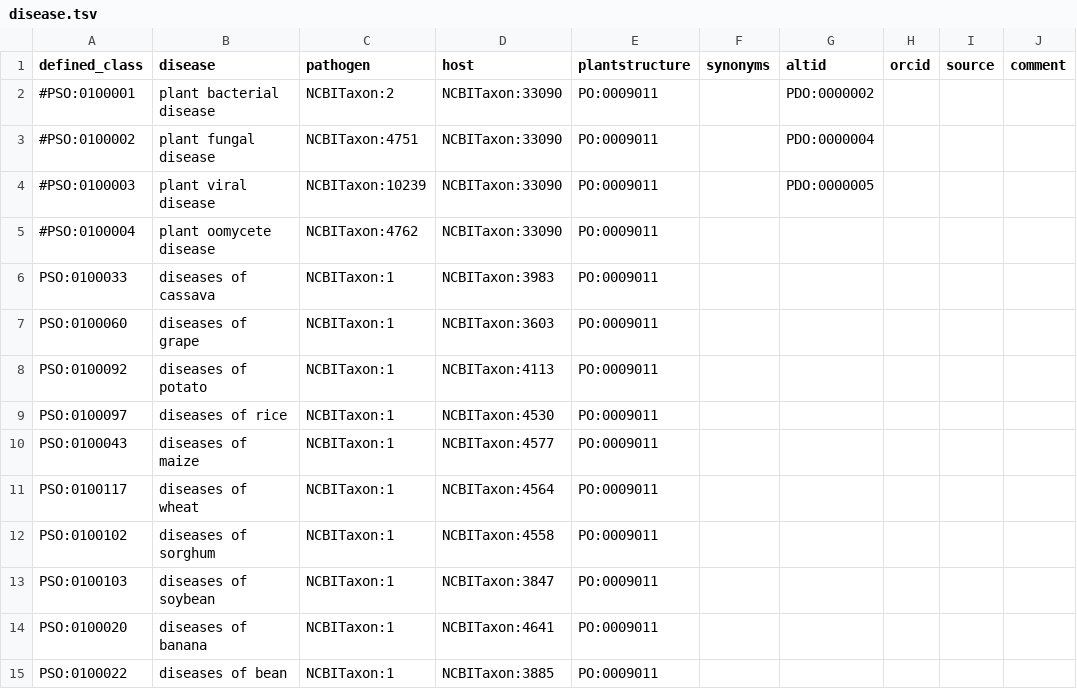
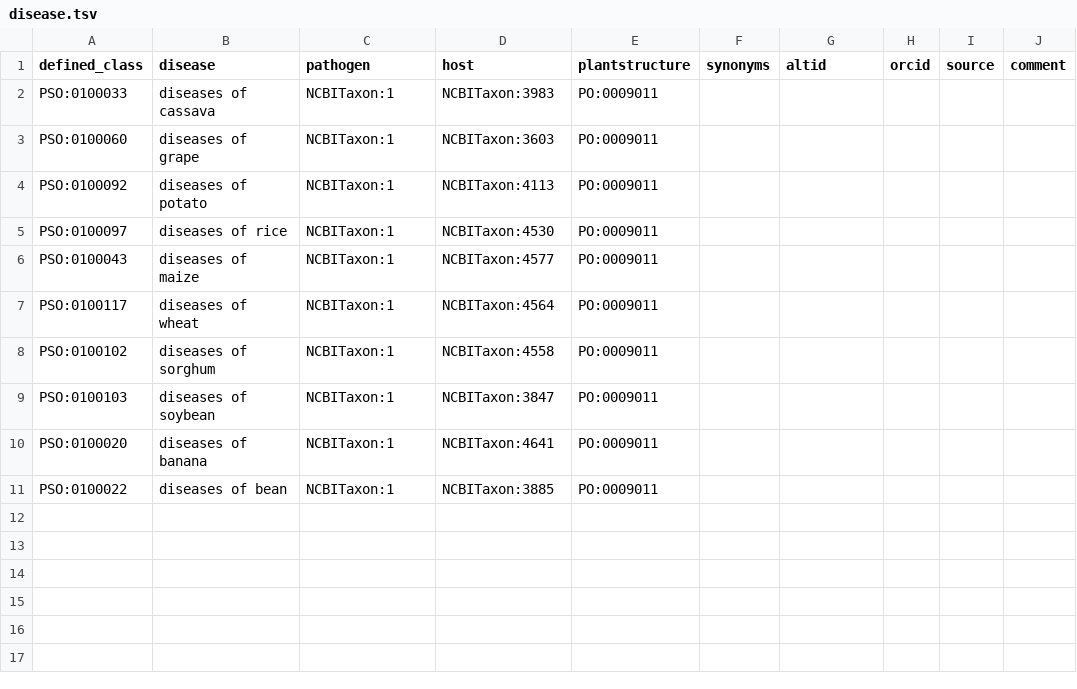
Before and after one commit to Planteome/plant-stress-ontology, a TSV file: src/patterns/data/default/disease.tsv, drawn as a sheet; the diff names each change by its address in the sheet, - before the commit and + after, or states it on an @@ line.

```diff
--- a/src/patterns/data/default/disease.tsv
+++ b/src/patterns/data/default/disease.tsv
-row 2: #PSO:0100001 | plant bacterial disease | NCBITaxon:2 | NCBITaxon:33090 | PO:0009011 |  | PDO:0000002
-row 3: #PSO:0100002 | plant fungal disease | NCBITaxon:4751 | NCBITaxon:33090 | PO:0009011 |  | PDO:0000004
-row 4: #PSO:0100003 | plant viral disease | NCBITaxon:10239 | NCBITaxon:33090 | PO:0009011 |  | PDO:0000005
-row 5: #PSO:0100004 | plant oomycete disease | NCBITaxon:4762 | NCBITaxon:33090 | PO:0009011
```
Also changed, not shown: src/patterns/data/default/animaldamage.tsv, 3 other files.
